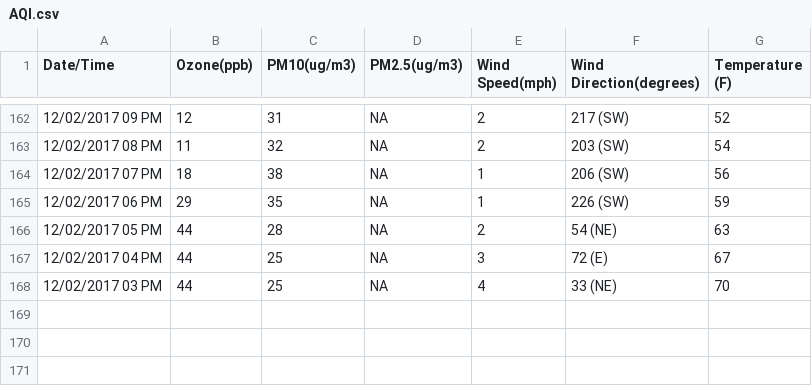
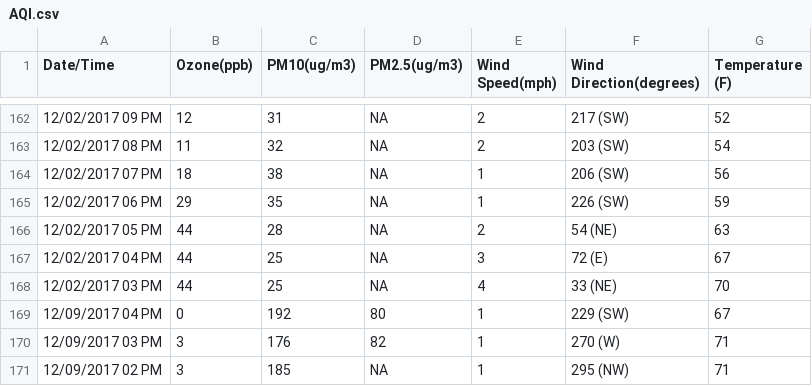
Before and after one commit to lawrencekhlim/Air-Quality-Index, a CSV file: lib/AQI.csv, drawn as a sheet; only a part is shown, gaps mark what is left out.

Commit message:
Wrote Scraper to pull most recent data.

```diff
--- a/lib/AQI.csv
+++ b/lib/AQI.csv
@@ -168 +168,4 @@ Date/Time,Ozone(ppb),PM10(ug/m3),PM2.5(ug/m3),Wind Speed(mph),Wind Direction(deg
 12/02/2017 03 PM,44,25,NA,4,33 (NE),70
+12/09/2017 04 PM,0,192,80,1,229 (SW),67
+12/09/2017 03 PM,3,176,82,1,270 (W),71
+12/09/2017 02 PM,3,185,NA,1,295 (NW),71
```
Also changed, not shown: 1 other file.
